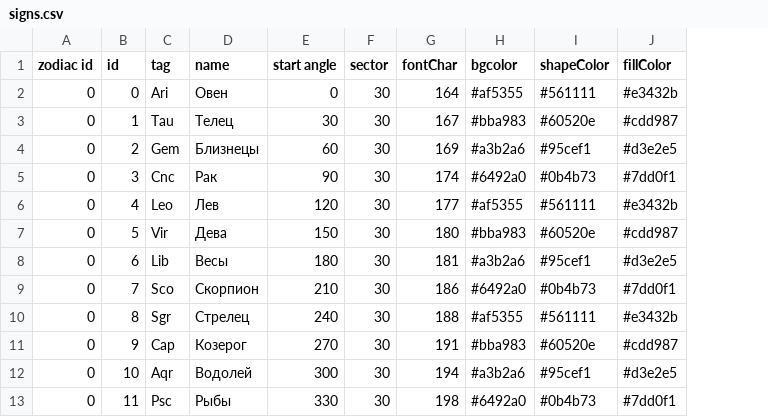
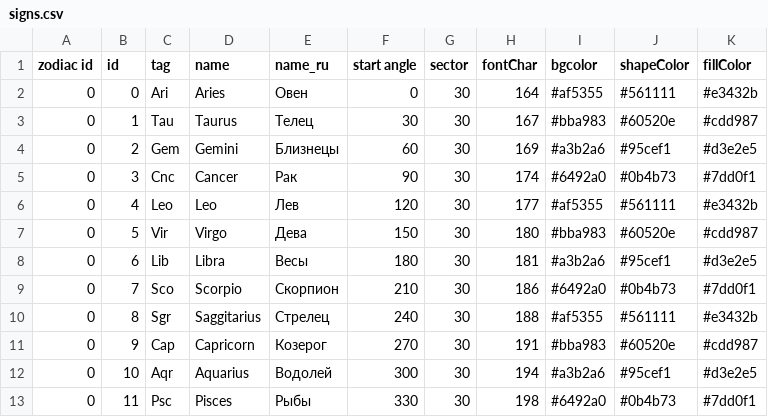
Before and after one commit to atten/zodiac, a CSV file: bin/astroprocessor/signs.csv, drawn as a sheet; only a part is shown; addresses are those after the commit; the diff names each change by its address in the sheet, - before the commit and + after, or states it on an @@ line.

```diff
--- a/bin/astroprocessor/signs.csv
+++ b/bin/astroprocessor/signs.csv
+column D (name), rows 2-13: Aries | Taurus | Gemini | Cancer | Leo | Virgo | Libra | Scorpio | Saggitarius | Capricorn | Aquarius | Pisces
-E1: name
+E1: name_ru
```
Also changed, not shown: bin/astroprocessor/aspects.csv, bin/astroprocessor/hsystems.csv, 12 other files.
